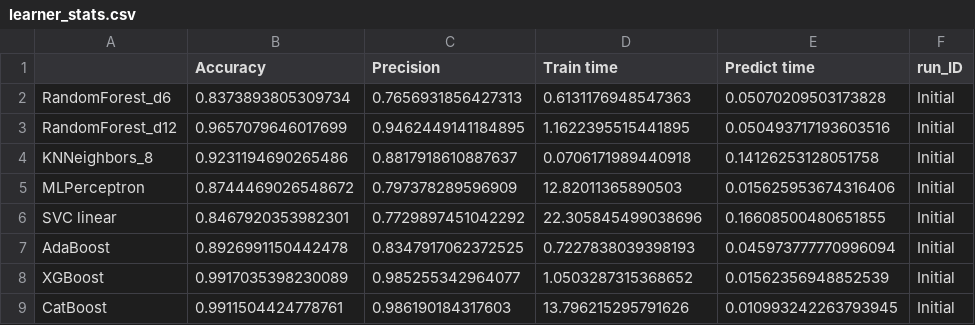
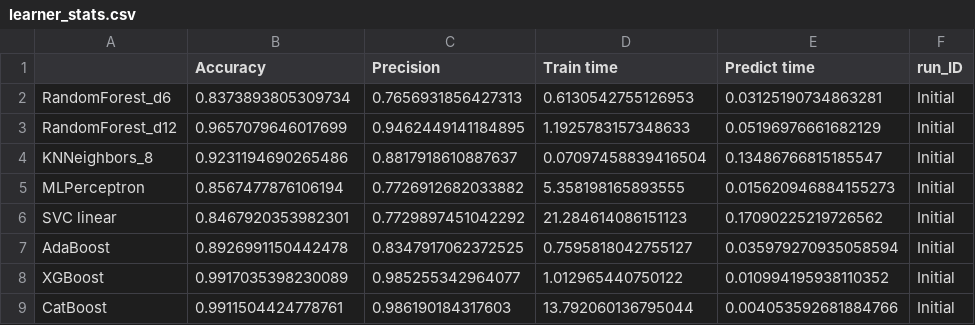
Before and after one commit to CajunCal/OptionTradingNotebooksXOM, a CSV file: learner_stats.csv, drawn as a sheet.

```diff
--- a/learner_stats.csv
+++ b/learner_stats.csv
@@ -1,9 +1,9 @@
 ,Accuracy,Precision,Train time,Predict time,run_ID
-RandomForest_d6,0.8373893805309734,0.7656931856427313,0.6131176948547363,0.05070209503173828,Initial
-RandomForest_d12,0.9657079646017699,0.9462449141184895,1.1622395515441895,0.050493717193603516,Initial
-KNNeighbors_8,0.9231194690265486,0.8817918610887637,0.0706171989440918,0.14126253128051758,Initial
-MLPerceptron,0.8744469026548672,0.797378289596909,12.82011365890503,0.015625953674316406,Initial
-SVC linear,0.8467920353982301,0.7729897451042292,22.305845499038696,0.16608500480651855,Initial
-AdaBoost,0.8926991150442478,0.8347917062372525,0.7227838039398193,0.045973777770996094,Initial
-XGBoost,0.9917035398230089,0.985255342964077,1.0503287315368652,0.01562356948852539,Initial
-CatBoost,0.9911504424778761,0.986190184317603,13.796215295791626,0.010993242263793945,Initial
+RandomForest_d6,0.8373893805309734,0.7656931856427313,0.6130542755126953,0.03125190734863281,Initial
+RandomForest_d12,0.9657079646017699,0.9462449141184895,1.1925783157348633,0.05196976661682129,Initial
+KNNeighbors_8,0.9231194690265486,0.8817918610887637,0.07097458839416504,0.13486766815185547,Initial
+MLPerceptron,0.8567477876106194,0.7726912682033882,5.358198165893555,0.015620946884155273,Initial
+SVC linear,0.8467920353982301,0.7729897451042292,21.284614086151123,0.17090225219726562,Initial
+AdaBoost,0.8926991150442478,0.8347917062372525,0.7595818042755127,0.035979270935058594,Initial
+XGBoost,0.9917035398230089,0.985255342964077,1.012965440750122,0.010994195938110352,Initial
+CatBoost,0.9911504424778761,0.986190184317603,13.792060136795044,0.004053592681884766,Initial
```
Also changed, not shown: catboost_info/time_left.tsv, 3 other files.
